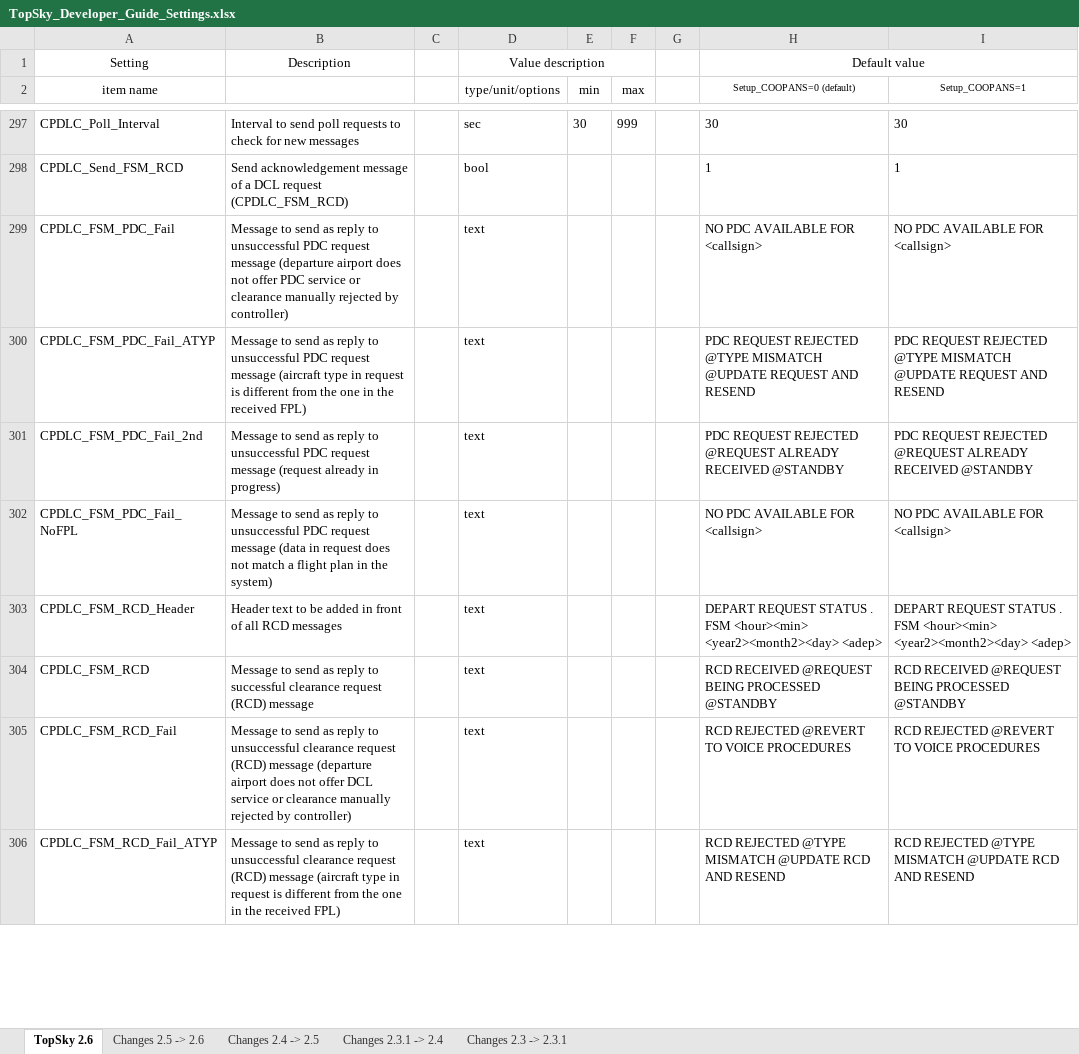
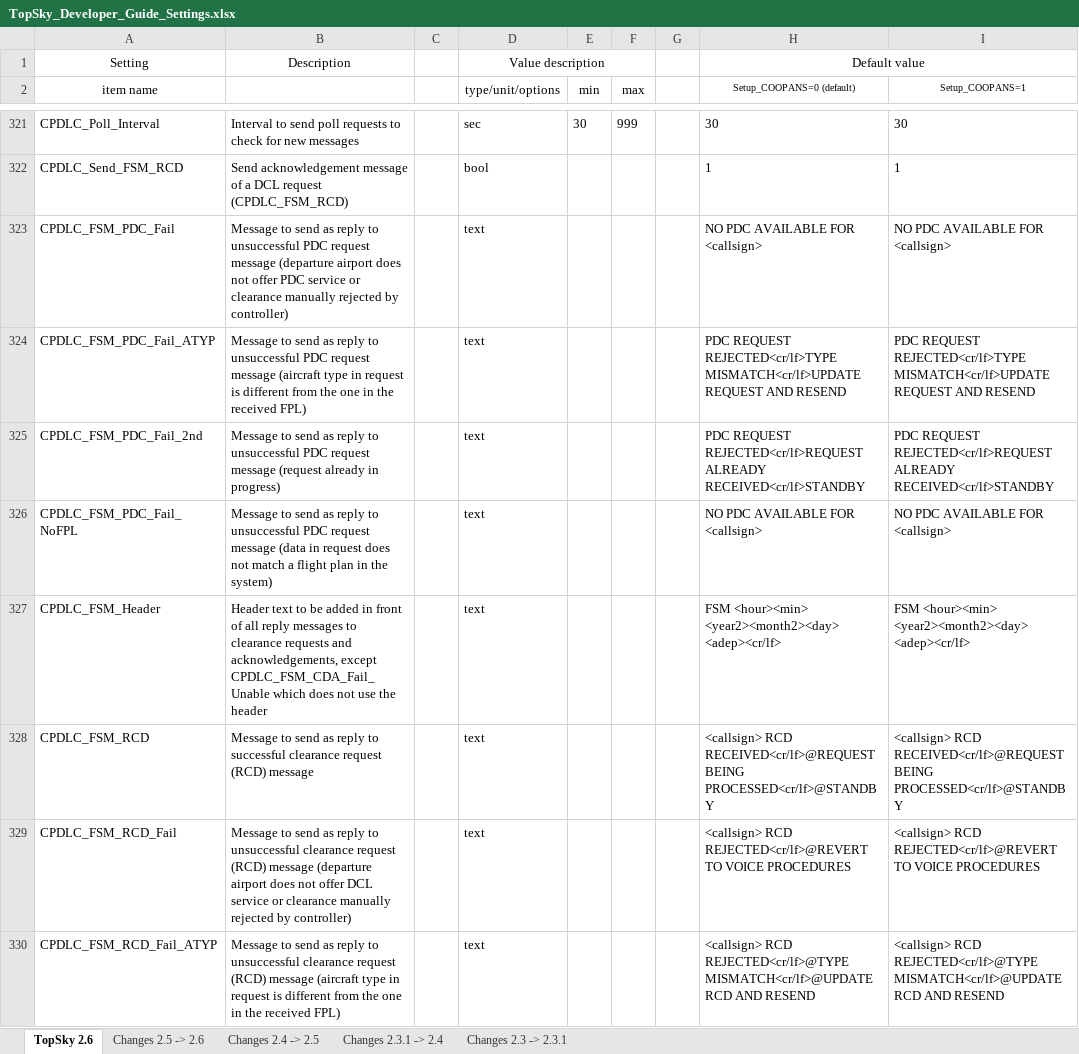
Before and after one commit to ziplock1/UZB-Sector-Package, an Excel workbook: UZB/Plugins/TopSky/Documentation/Developer/TopSky_Developer_Guide_Settings.xlsx, sheet TopSky 2.6, drawn as a sheet; only a part is shown, gaps mark what is left out; values as stored, in another font and other column widths than the file's, no borders; conditional formats not drawn; addresses are those after the commit; the diff covers the shown part only; the diff names each change by its address in the sheet, - before the commit and + after, or states it on an @@ line.

```diff
--- a/UZB/Plugins/TopSky/Documentation/Developer/TopSky_Developer_Guide_Settings.xlsx (sheet TopSky 2.6)
+++ b/UZB/Plugins/TopSky/Documentation/Developer/TopSky_Developer_Guide_Settings.xlsx (sheet TopSky 2.6)
-H324 (Setup_COOPANS=0 (default)): PDC REQUEST REJECTED @TYPE MISMATCH @UPDATE REQUEST AND…
+H324 (Setup_COOPANS=0 (default)): PDC REQUEST REJECTED<cr/lf>TYPE MISMATCH<cr/lf>UPDATE REQUEST AND…
-I324 (Setup_COOPANS=1): PDC REQUEST REJECTED @TYPE MISMATCH @UPDATE REQUEST AND…
+I324 (Setup_COOPANS=1): PDC REQUEST REJECTED<cr/lf>TYPE MISMATCH<cr/lf>UPDATE REQUEST AND…
-H325 (Setup_COOPANS=0 (default)): PDC REQUEST REJECTED @REQUEST ALREADY RECEIVED @STANDBY
+H325 (Setup_COOPANS=0 (default)): PDC REQUEST REJECTED<cr/lf>REQUEST ALREADY RECEIVED<cr/lf>STANDBY
-I325 (Setup_COOPANS=1): PDC REQUEST REJECTED @REQUEST ALREADY RECEIVED @STANDBY
+I325 (Setup_COOPANS=1): PDC REQUEST REJECTED<cr/lf>REQUEST ALREADY RECEIVED<cr/lf>STANDBY
-A327 (item name): CPDLC_FSM_RCD_Header
+A327 (item name): CPDLC_FSM_Header
-B327: …of all RCD messages
+B327: …of all reply messages to clearance requests and acknowledgements, except CPDLC_FSM_CDA_Fail_Unable which does not use the header
-H327 (Setup_COOPANS=0 (default)): DEPART REQUEST STATUS . FSM <hour><min> <year2><month2><day> <adep>
+H327 (Setup_COOPANS=0 (default)): FSM <hour><min> <year2><month2><day> <adep><cr/lf>
-I327 (Setup_COOPANS=1): DEPART REQUEST STATUS . FSM <hour><min> <year2><month2><day> <adep>
+I327 (Setup_COOPANS=1): FSM <hour><min> <year2><month2><day> <adep><cr/lf>
-H328 (Setup_COOPANS=0 (default)): RCD RECEIVED @REQUEST BEING PROCESSED @STANDBY
+H328 (Setup_COOPANS=0 (default)): <callsign> RCD RECEIVED<cr/lf>@REQUEST BEING PROCESSED<cr/lf>@STANDBY
-I328 (Setup_COOPANS=1): RCD RECEIVED @REQUEST BEING PROCESSED @STANDBY
+I328 (Setup_COOPANS=1): <callsign> RCD RECEIVED<cr/lf>@REQUEST BEING PROCESSED<cr/lf>@STANDBY
-H329 (Setup_COOPANS=0 (default)): RCD REJECTED @REVERT TO VOICE…
+H329 (Setup_COOPANS=0 (default)): <callsign> RCD REJECTED<cr/lf>@REVERT TO VOICE…
-I329 (Setup_COOPANS=1): RCD REJECTED @REVERT TO VOICE…
+I329 (Setup_COOPANS=1): <callsign> RCD REJECTED<cr/lf>@REVERT TO VOICE…
-H330 (Setup_COOPANS=0 (default)): RCD REJECTED @TYPE MISMATCH @UPDATE RCD AND…
+H330 (Setup_COOPANS=0 (default)): <callsign> RCD REJECTED<cr/lf>@TYPE MISMATCH<cr/lf>@UPDATE RCD AND…
-I330 (Setup_COOPANS=1): RCD REJECTED @TYPE MISMATCH @UPDATE RCD AND…
+I330 (Setup_COOPANS=1): <callsign> RCD REJECTED<cr/lf>@TYPE MISMATCH<cr/lf>@UPDATE RCD AND…
```
Also changed, not shown: 87 added rows, 3 removed rows, 4 moved rows and 39 edited cells elsewhere in this sheet, sheet Changes 2.5 -> 2.6, 16 other files.
